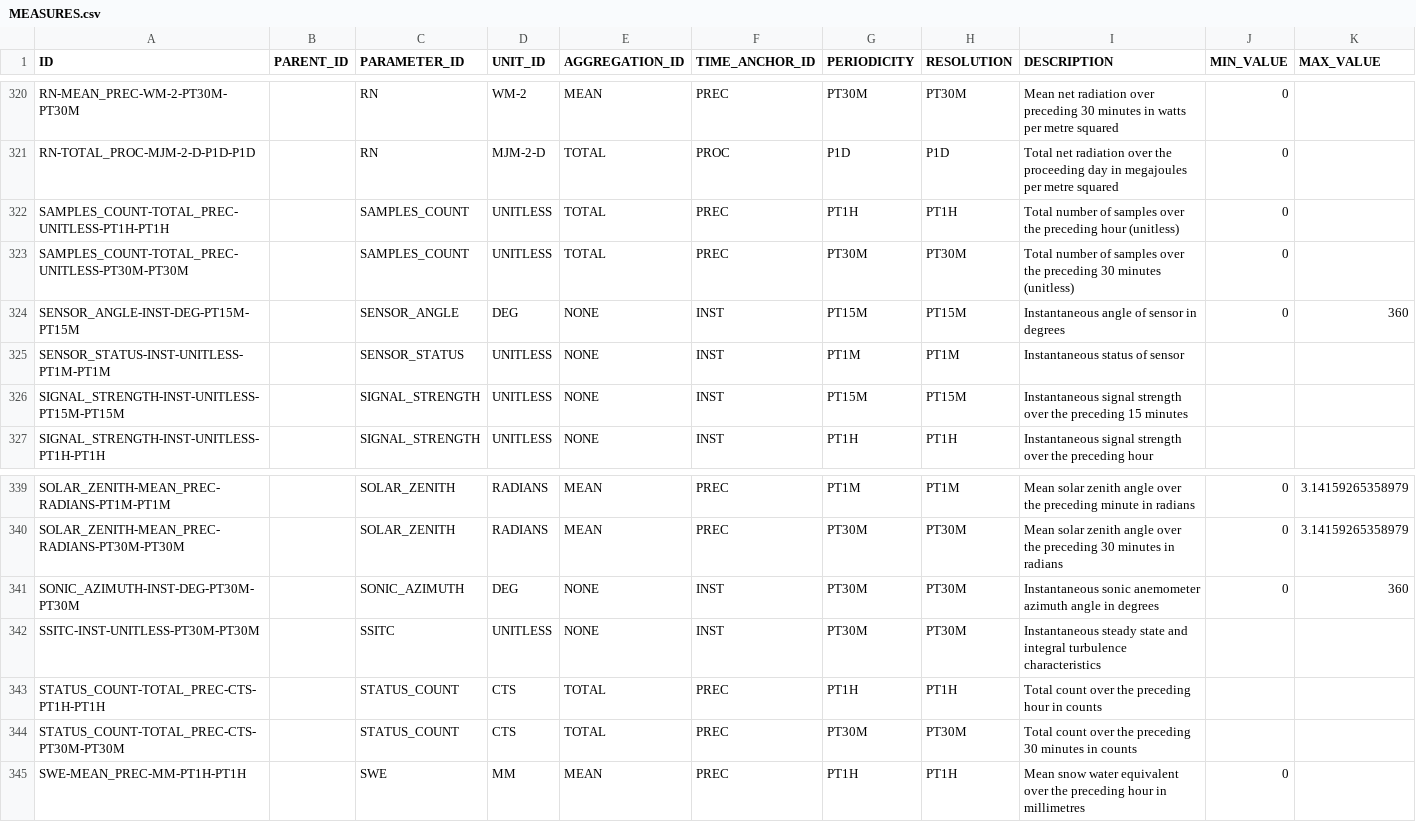
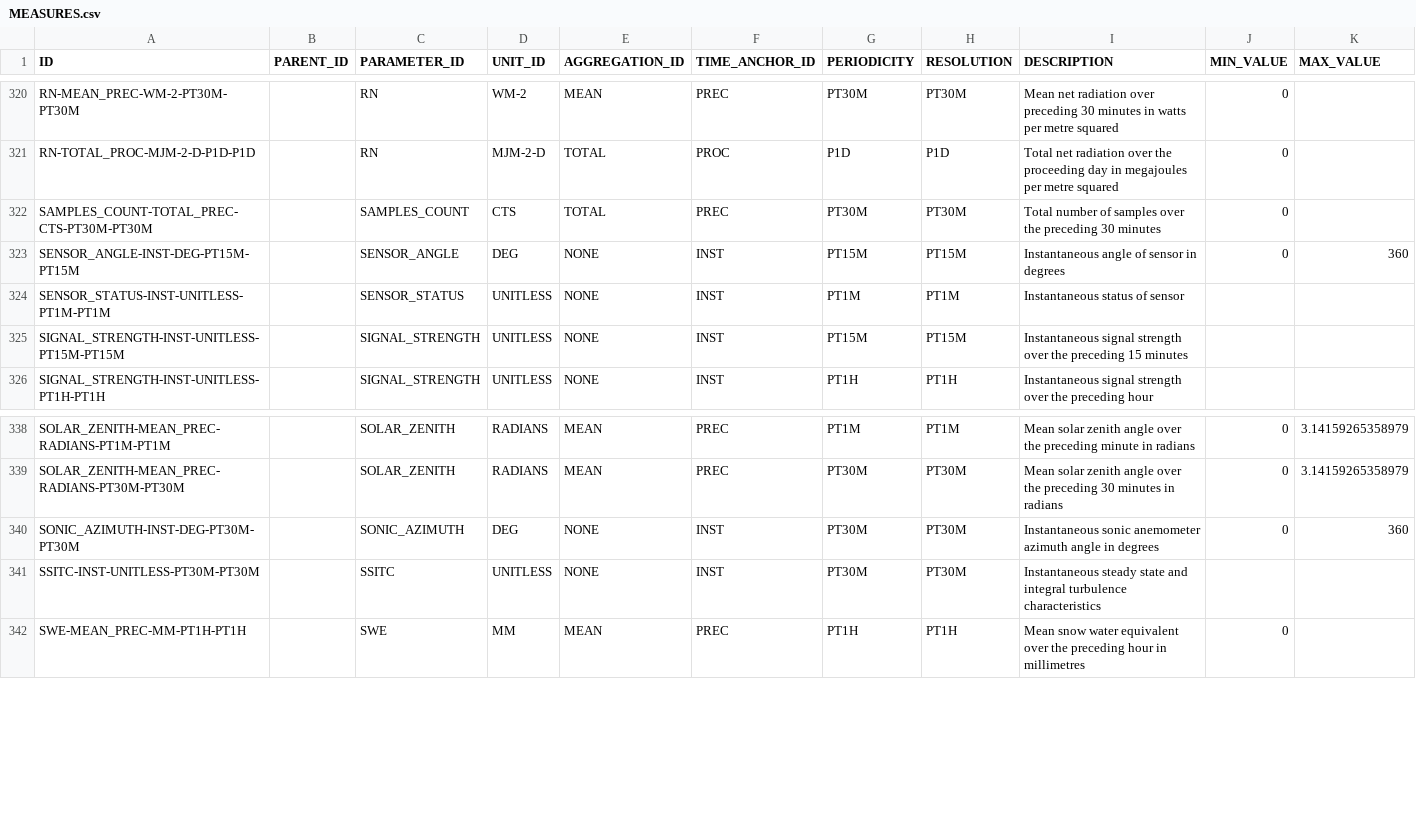
Before and after one commit to NERC-CEH/fdri-discovery, a CSV file: sample_data/src/MEASURES.csv, drawn as a sheet; only a part is shown, gaps mark what is left out.

Commit message:
Update sample count, replace status count

```diff
--- a/sample_data/src/MEASURES.csv
+++ b/sample_data/src/MEASURES.csv
@@ -321,4 +321,3 @@ RN-MEAN_PREC-WM-2-PT30M-PT30M,,RN,WM-2,MEAN,PREC,PT30M,PT30M,Mean net radiation
 RN-TOTAL_PROC-MJM-2-D-P1D-P1D,,RN,MJM-2-D,TOTAL,PROC,P1D,P1D,Total net radiation over the proceeding day in megajoules per metre squared,0,
-SAMPLES_COUNT-TOTAL_PREC-UNITLESS-PT1H-PT1H,,SAMPLES_COUNT,UNITLESS,TOTAL,PREC,PT1H,PT1H,Total number of samples over the preceding hour (unitless),0,
-SAMPLES_COUNT-TOTAL_PREC-UNITLESS-PT30M-PT30M,,SAMPLES_COUNT,UNITLESS,TOTAL,PREC,PT30M,PT30M,Total number of samples over the preceding 30 minutes (unitless),0,
+SAMPLES_COUNT-TOTAL_PREC-CTS-PT30M-PT30M,,SAMPLES_COUNT,CTS,TOTAL,PREC,PT30M,PT30M,Total number of samples over the preceding 30 minutes,0,
 SENSOR_ANGLE-INST-DEG-PT15M-PT15M,,SENSOR_ANGLE,DEG,NONE,INST,PT15M,PT15M,Instantaneous angle of sensor in degrees,0,360
@@ -342,4 +341,2 @@ SONIC_AZIMUTH-INST-DEG-PT30M-PT30M,,SONIC_AZIMUTH,DEG,NONE,INST,PT30M,PT30M,Inst
 SSITC-INST-UNITLESS-PT30M-PT30M,,SSITC,UNITLESS,NONE,INST,PT30M,PT30M,Instantaneous steady state and integral turbulence characteristics,,
-STATUS_COUNT-TOTAL_PREC-CTS-PT1H-PT1H,,STATUS_COUNT,CTS,TOTAL,PREC,PT1H,PT1H,Total count over the preceding hour in counts,,
-STATUS_COUNT-TOTAL_PREC-CTS-PT30M-PT30M,,STATUS_COUNT,CTS,TOTAL,PREC,PT30M,PT30M,Total count over the preceding 30 minutes in counts,,
 SWE-MEAN_PREC-MM-PT1H-PT1H,,SWE,MM,MEAN,PREC,PT1H,PT1H,Mean snow water equivalent over the preceding hour in millimetres,0,
```
Also changed, not shown: sample_data/src/PARAMETERS_IDS.csv, sample_data/src/TIMESERIES_IDS_FDRI.csv, 1 other file.
